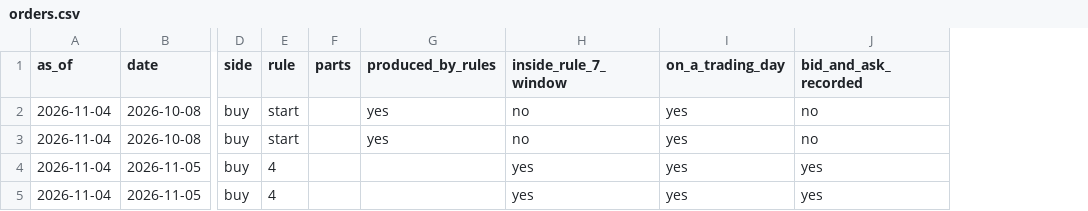
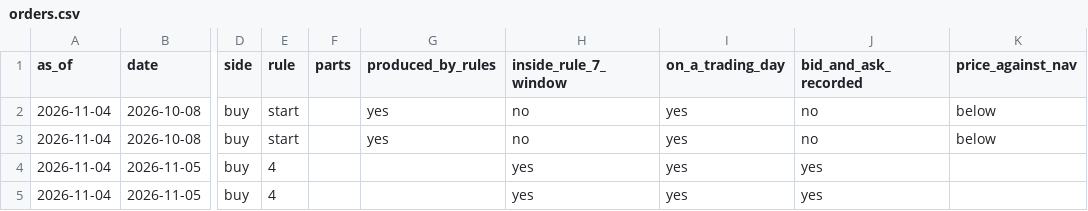
Before and after one commit to ochofer/rules-based-portfolio, a CSV file: outputs/orders.csv, drawn as a sheet; only a part is shown, gaps mark what is left out; the diff names each change by its address in the sheet, - before the commit and + after, or states it on an @@ line.

Commit message:
Value the record on one date, the last net asset values
Holdings, weights, look-through, risk and costs are taken at the end of the last valuation day. Orders and top-ups after it are named as not yet valued in Figures 1, 4 and 5, Table 1 and the monthly table, and enter the record with the next net asset values. Each order is compared with the net asset value of its own day, and Table 1 explains a negative implementation cost by each order only when every valued order was executed below it. The money-weighted tile runs to the same day as the time-weighted one, Table 1 gives cash its own row, Figure 2 says when the index blend is drawn, and the headings of the monthly table wrap so that it fits at full width.

```diff
--- a/outputs/orders.csv
+++ b/outputs/orders.csv
+column K (price_against_nav), rows 2-3: below | below
```
Also changed, not shown: outputs/costs_monthly.csv, outputs/lookthrough_bonds_maturity.csv, 23 other files.
